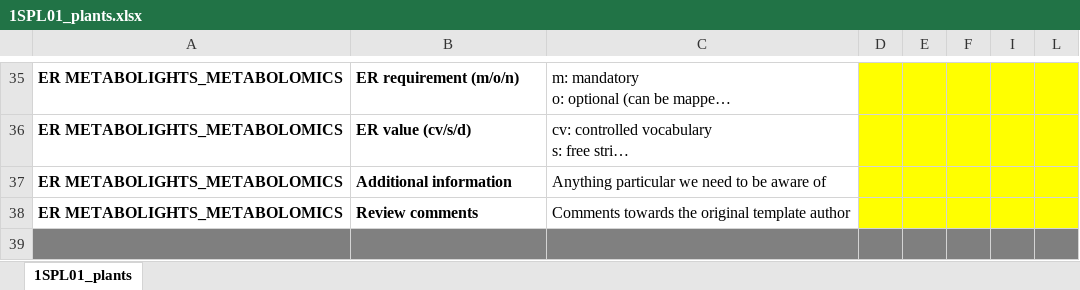
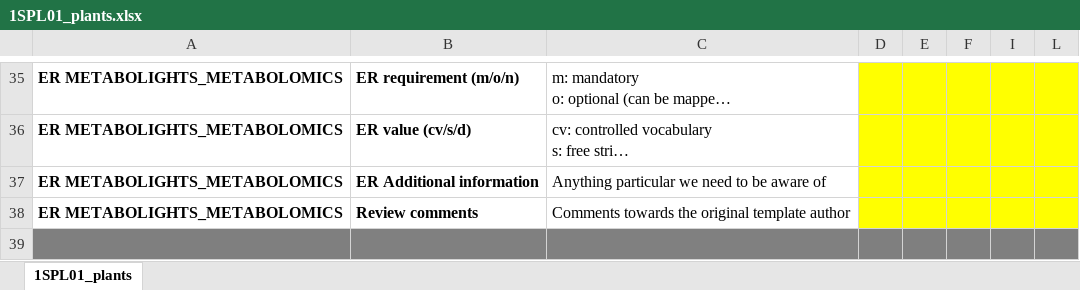
Before and after one commit to nfdi4plants/Swate-templates, an Excel workbook: templates/1SPL01_plants/1SPL01_plants.xlsx, sheet 1SPL01_plants, drawn as a sheet; only a part is shown, gaps mark what is left out; long unchanged cells end in …; values as stored, in another font and other column widths than the file's, no borders; table styles not drawn; the diff names each change by its address in the sheet, - before the commit and + after, or states it on an @@ line.

```diff
--- a/templates/1SPL01_plants/1SPL01_plants.xlsx (sheet 1SPL01_plants)
+++ b/templates/1SPL01_plants/1SPL01_plants.xlsx (sheet 1SPL01_plants)
-B37: Additional information
+B37: ER Additional information
```
Also changed, not shown: templates/2EXT01_RNA/2EXT01_RNA.xlsx, templates/2EXT03_Metabolites/2EXT03_Metabolites.xlsx, 5 other files.
